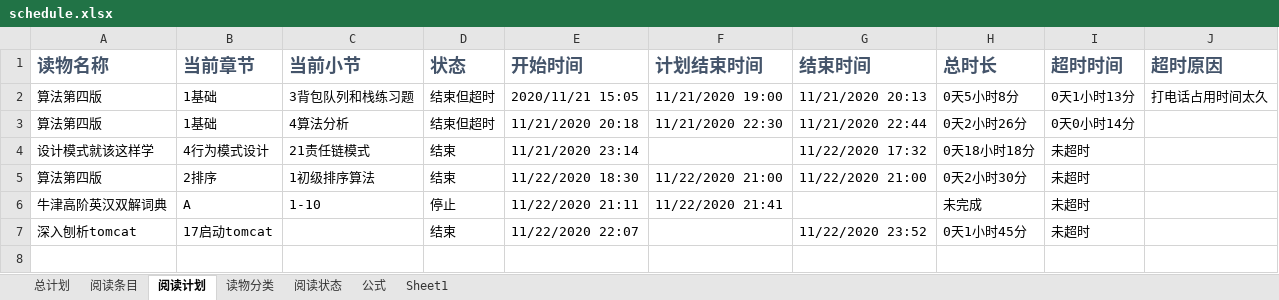
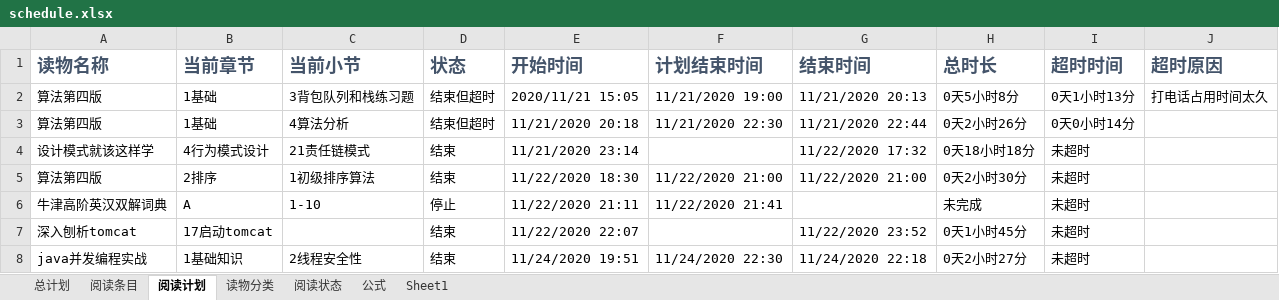
Before and after one commit to CheerfulSrr/-, an Excel workbook: schedule.xlsx, sheet 阅读计划, drawn as a sheet; values as stored, in another font and other column widths than the file's, no borders; conditional formats not drawn; the diff names each change by its address in the sheet, - before the commit and + after, or states it on an @@ line.

```diff
--- a/schedule.xlsx (sheet 阅读计划)
+++ b/schedule.xlsx (sheet 阅读计划)
+row 8: java并发编程实战 | 1基础知识 | 2线程安全性 | 结束 | 11/24/2020 19:51 | 11/24/2020 22:30 | 11/24/2020 22:18 | 0天2小时27分 | 未超时
```
Also changed, not shown: sheet 阅读条目.
